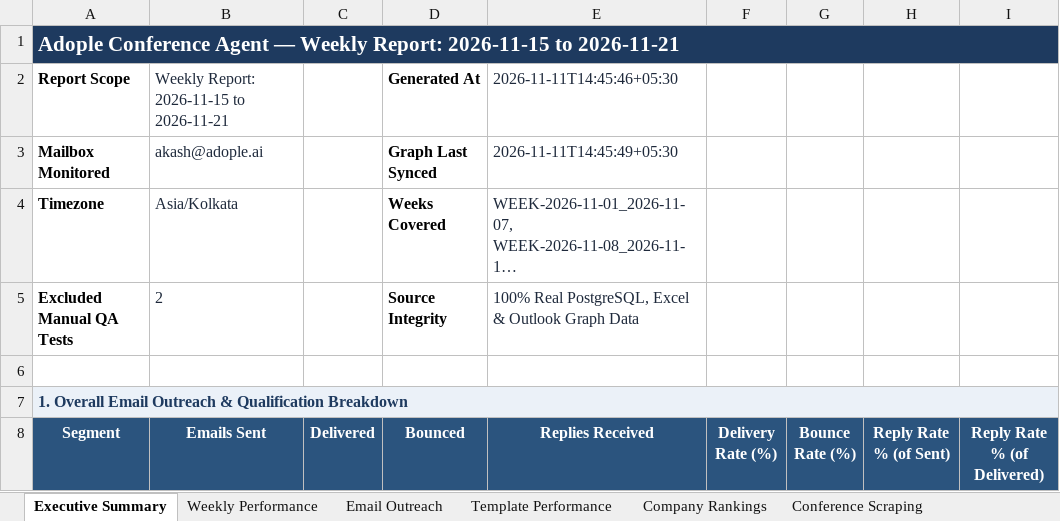
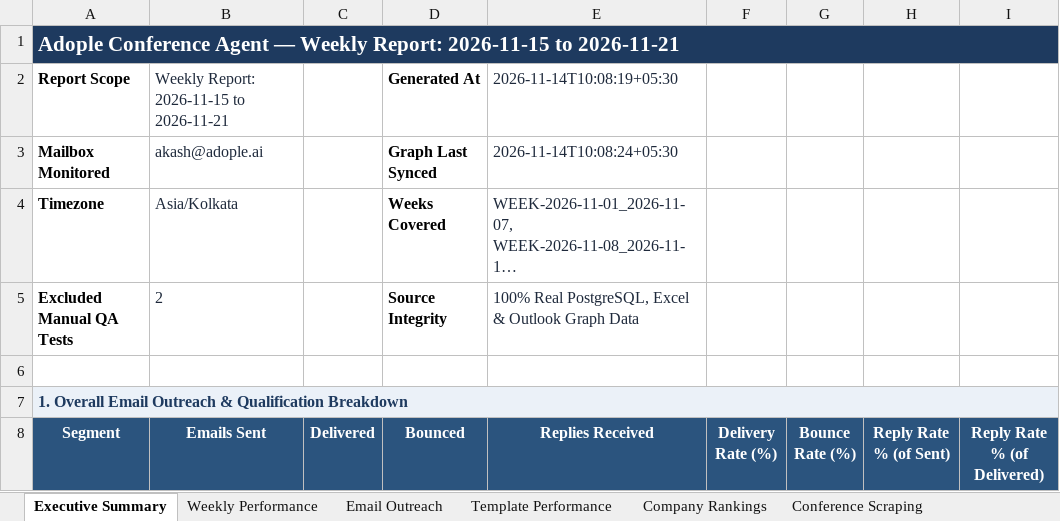
Before and after one commit to Jeeva-6305/conference-agent-adople, an Excel workbook: data/reports/archive/WEEK-2026-11-15_2026-11-21/Conference_Agent_Report_WEEK-2026-11-15_2026-11-21_v1.xlsx, sheet Executive Summary, drawn as a sheet; only a part is shown; long unchanged cells end in …; values as stored, in another font and other column widths than the file's, no borders; the diff names each change by its address in the sheet, - before the commit and + after, or states it on an @@ line.

```diff
--- a/data/reports/archive/WEEK-2026-11-15_2026-11-21/Conference_Agent_Report_WEEK-2026-11-15_2026-11-21_v1.xlsx (sheet Executive Summary)
+++ b/data/reports/archive/WEEK-2026-11-15_2026-11-21/Conference_Agent_Report_WEEK-2026-11-15_2026-11-21_v1.xlsx (sheet Executive Summary)
-E2 (Replies Received): 2026-11-11T14:45:46+05:30
+E2 (Replies Received): 2026-11-14T10:08:19+05:30
-E3 (Replies Received): 2026-11-11T14:45:49+05:30
+E3 (Replies Received): 2026-11-14T10:08:24+05:30
```
Also changed, not shown: sheet Scraped Contacts, sheet Conference Scraping, data/excel/usa_conferences_published.xlsx, data/reports/Conference_Agent_Latest_Report.xlsx, 6 other files.
